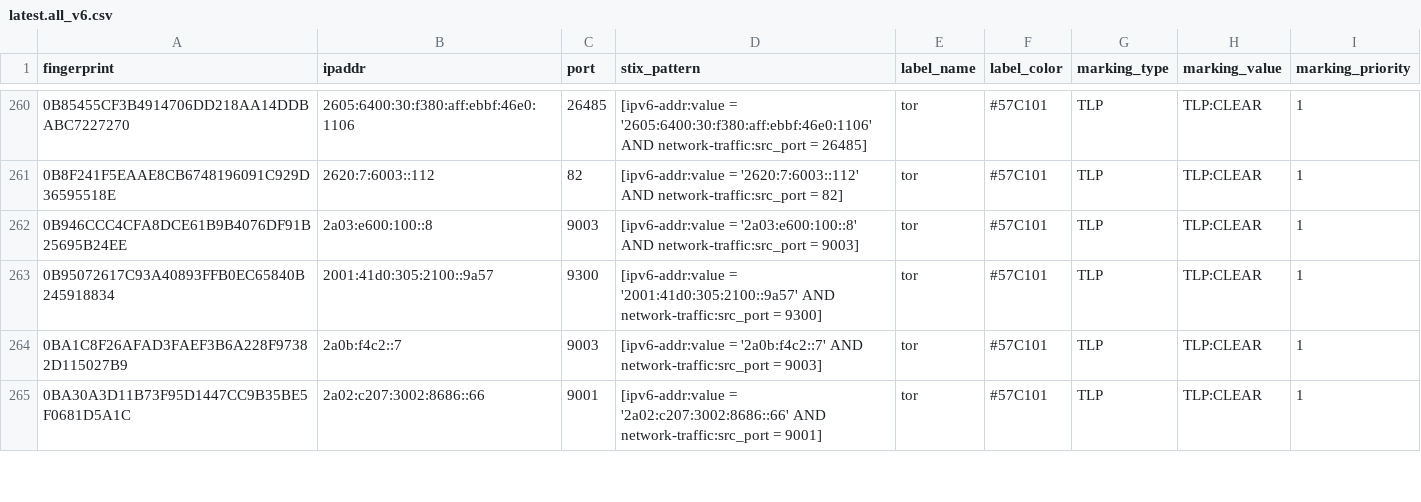
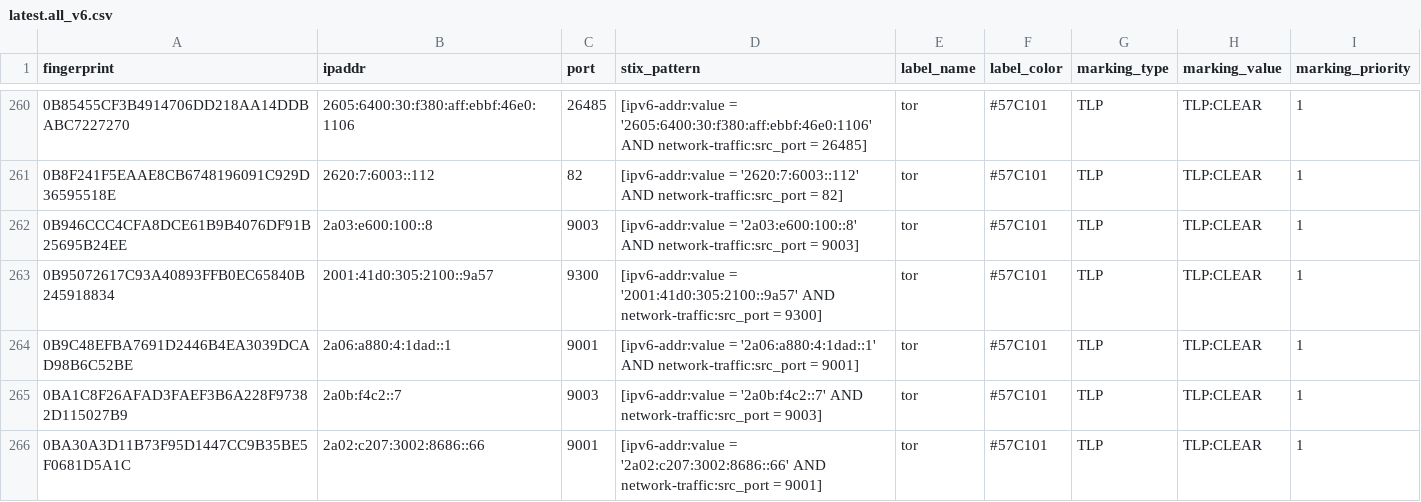
Before and after one commit to DreadFog/tor_csv_feed_opencti, a CSV file: latest.all_v6.csv, drawn as a sheet; only a part is shown, gaps mark what is left out; the diff covers the shown part only.

```diff
--- a/latest.all_v6.csv
+++ b/latest.all_v6.csv
@@ -263,2 +263,3 @@ fingerprint,ipaddr,port,stix_pattern,label_name,label_color,marking_type,marking
 0B95072617C93A40893FFB0EC65840B245918834,2001:41d0:305:2100::9a57,9300,[ipv6-addr:value = '2001:41d0:305:2100::9a57' AND network-traffic:src_port = 9300],tor,#57C101,TLP,TLP:CLEAR,1
+0B9C48EFBA7691D2446B4EA3039DCAD98B6C52BE,2a06:a880:4:1dad::1,9001,[ipv6-addr:value = '2a06:a880:4:1dad::1' AND network-traffic:src_port = 9001],tor,#57C101,TLP,TLP:CLEAR,1
 0BA1C8F26AFAD3FAEF3B6A228F97382D115027B9,2a0b:f4c2::7,9003,[ipv6-addr:value = '2a0b:f4c2::7' AND network-traffic:src_port = 9003],tor,#57C101,TLP,TLP:CLEAR,1
```
Also changed, not shown: 12 added rows, 4 removed rows and 4 edited cells elsewhere in this file, latest.exits_v4.csv, latest.exits_v6.csv, 3 other files.
